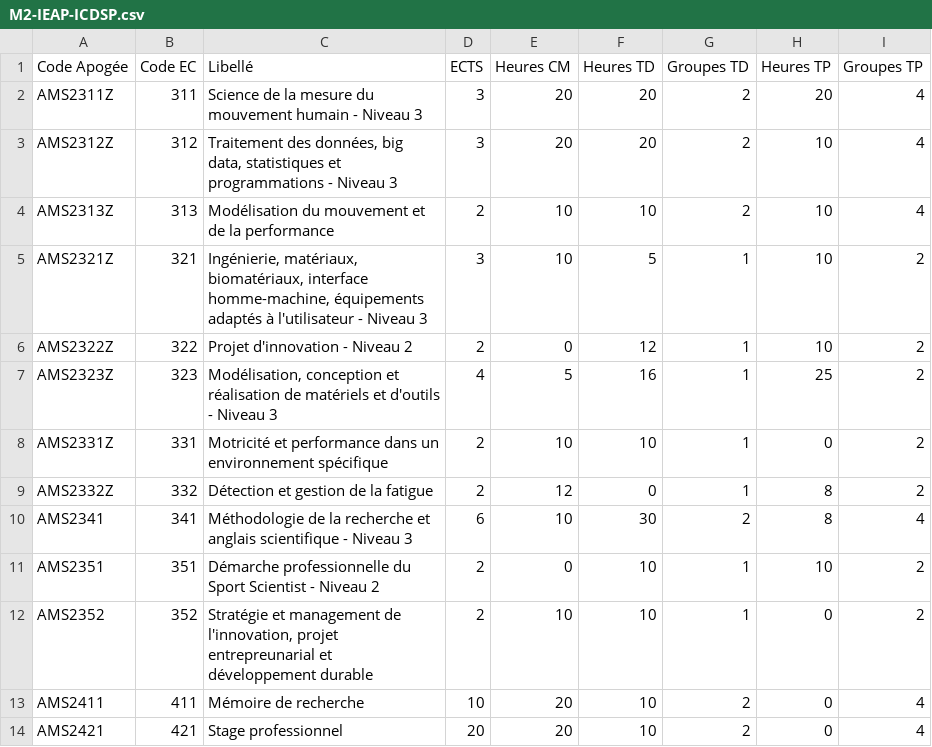
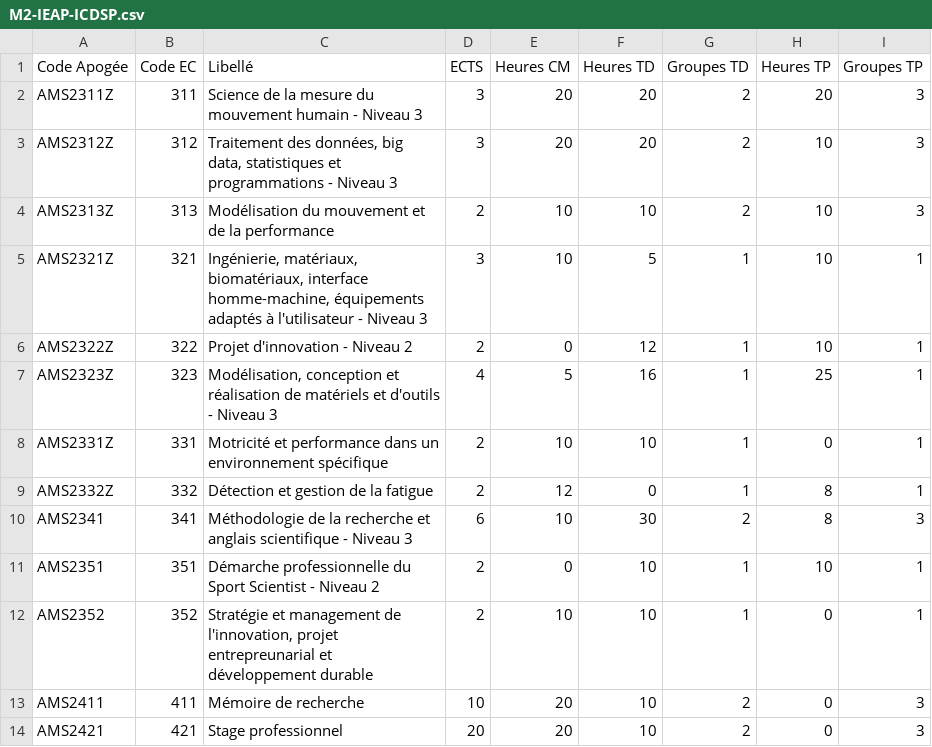
Before and after one commit to oliviernocent/celcatreport, a CSV file: data/M2-IEAP-ICDSP.csv, drawn as a sheet.

Commit message:
Update M2-IEAP-ICDSP.csv

```diff
--- a/data/M2-IEAP-ICDSP.csv
+++ b/data/M2-IEAP-ICDSP.csv
@@ -1,14 +1,14 @@
 Code Apogée;Code EC;Libellé;ECTS;Heures CM;Heures TD;Groupes TD;Heures TP;Groupes TP
-AMS2311Z;311;Science de la mesure du mouvement humain - Niveau 3;3;20;20;2;20;4
-AMS2312Z;312;Traitement des données, big data, statistiques et programmations - Niveau 3;3;20;20;2;10;4
-AMS2313Z;313;Modélisation du mouvement et de la performance;2;10;10;2;10;4
-AMS2321Z;321;Ingénierie, matériaux, biomatériaux, interface homme-machine, équipements adaptés à l'utilisateur - Niveau 3;3;10;5;1;10;2
-AMS2322Z;322;Projet d'innovation - Niveau 2;2;0;12;1;10;2
-AMS2323Z;323;Modélisation, conception et réalisation de matériels et d'outils - Niveau 3;4;5;16;1;25;2
-AMS2331Z;331;Motricité et performance dans un environnement spécifique;2;10;10;1;0;2
-AMS2332Z;332;Détection et gestion de la fatigue;2;12;0;1;8;2
-AMS2341;341;Méthodologie de la recherche et anglais scientifique - Niveau 3;6;10;30;2;8;4
-AMS2351;351;Démarche professionnelle du Sport Scientist - Niveau 2;2;0;10;1;10;2
-AMS2352;352;Stratégie et management de l'innovation, projet entrepreunarial et développement durable;2;10;10;1;0;2
-AMS2411;411;Mémoire de recherche;10;20;10;2;0;4
-AMS2421;421;Stage professionnel;20;20;10;2;0;4
+AMS2311Z;311;Science de la mesure du mouvement humain - Niveau 3;3;20;20;2;20;3
+AMS2312Z;312;Traitement des données, big data, statistiques et programmations - Niveau 3;3;20;20;2;10;3
+AMS2313Z;313;Modélisation du mouvement et de la performance;2;10;10;2;10;3
+AMS2321Z;321;Ingénierie, matériaux, biomatériaux, interface homme-machine, équipements adaptés à l'utilisateur - Niveau 3;3;10;5;1;10;1
+AMS2322Z;322;Projet d'innovation - Niveau 2;2;0;12;1;10;1
+AMS2323Z;323;Modélisation, conception et réalisation de matériels et d'outils - Niveau 3;4;5;16;1;25;1
+AMS2331Z;331;Motricité et performance dans un environnement spécifique;2;10;10;1;0;1
+AMS2332Z;332;Détection et gestion de la fatigue;2;12;0;1;8;1
+AMS2341;341;Méthodologie de la recherche et anglais scientifique - Niveau 3;6;10;30;2;8;3
+AMS2351;351;Démarche professionnelle du Sport Scientist - Niveau 2;2;0;10;1;10;1
+AMS2352;352;Stratégie et management de l'innovation, projet entrepreunarial et développement durable;2;10;10;1;0;1
+AMS2411;411;Mémoire de recherche;10;20;10;2;0;3
+AMS2421;421;Stage professionnel;20;20;10;2;0;3
```
